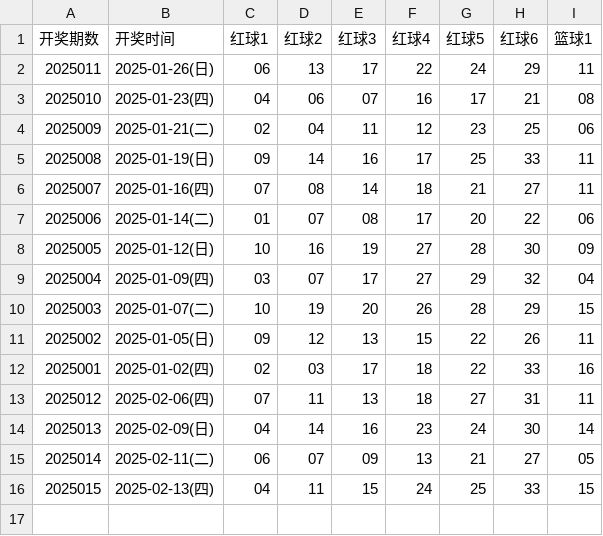
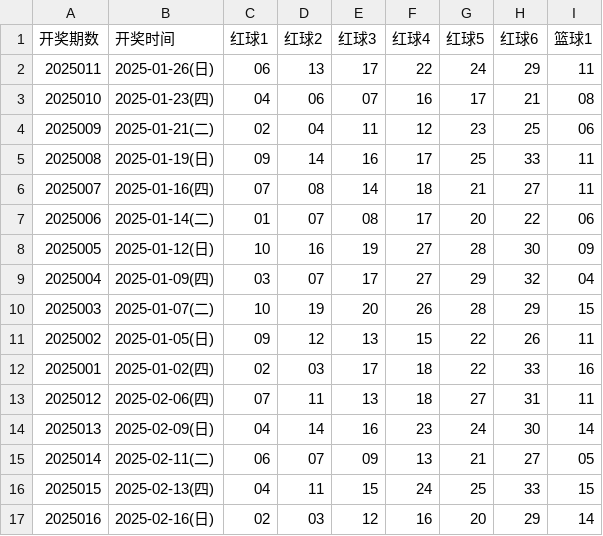
Before and after one commit to hc353167950/new_project, a CSV file: message/data/ssq_results_2025.csv, drawn as a sheet; the diff names each change by its address in the sheet, - before the commit and + after, or states it on an @@ line.

```diff
--- a/message/data/ssq_results_2025.csv
+++ b/message/data/ssq_results_2025.csv
+row 17: 2025016 | 2025-02-16(日) | 02 | 03 | 12 | 16 | 20 | 29 | 14
```
Also changed, not shown: message/data/generated_qxc.csv, message/data/generated_ssq.csv.
